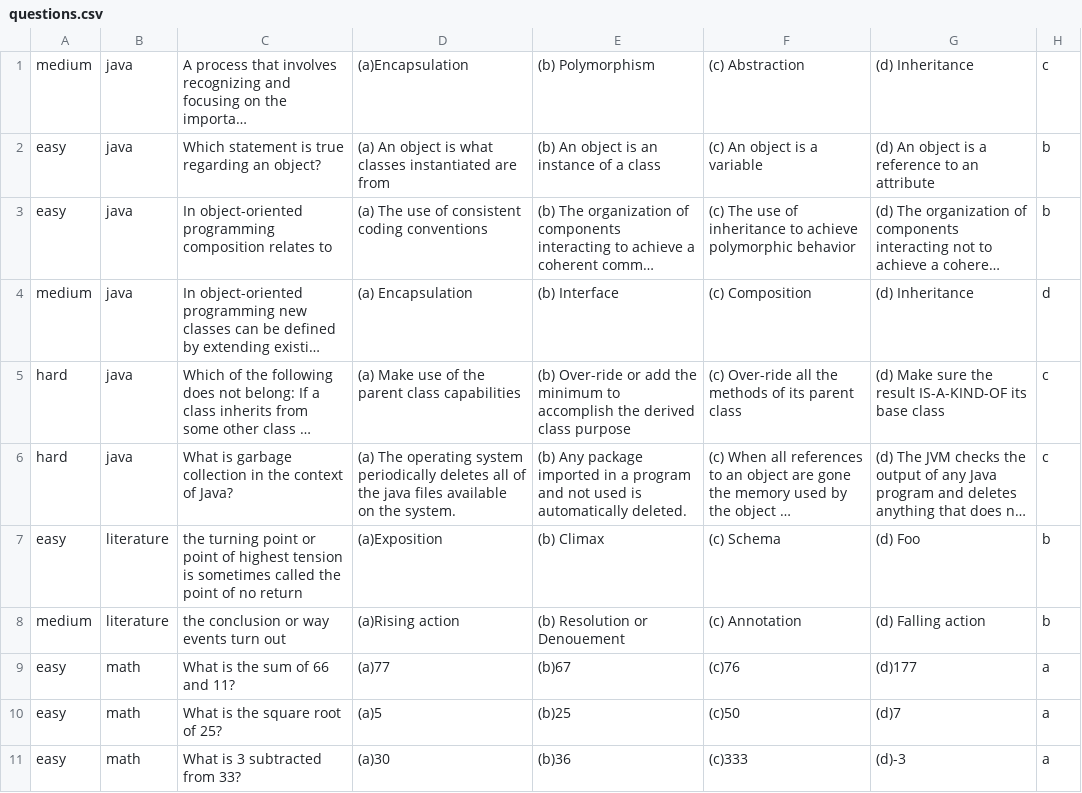
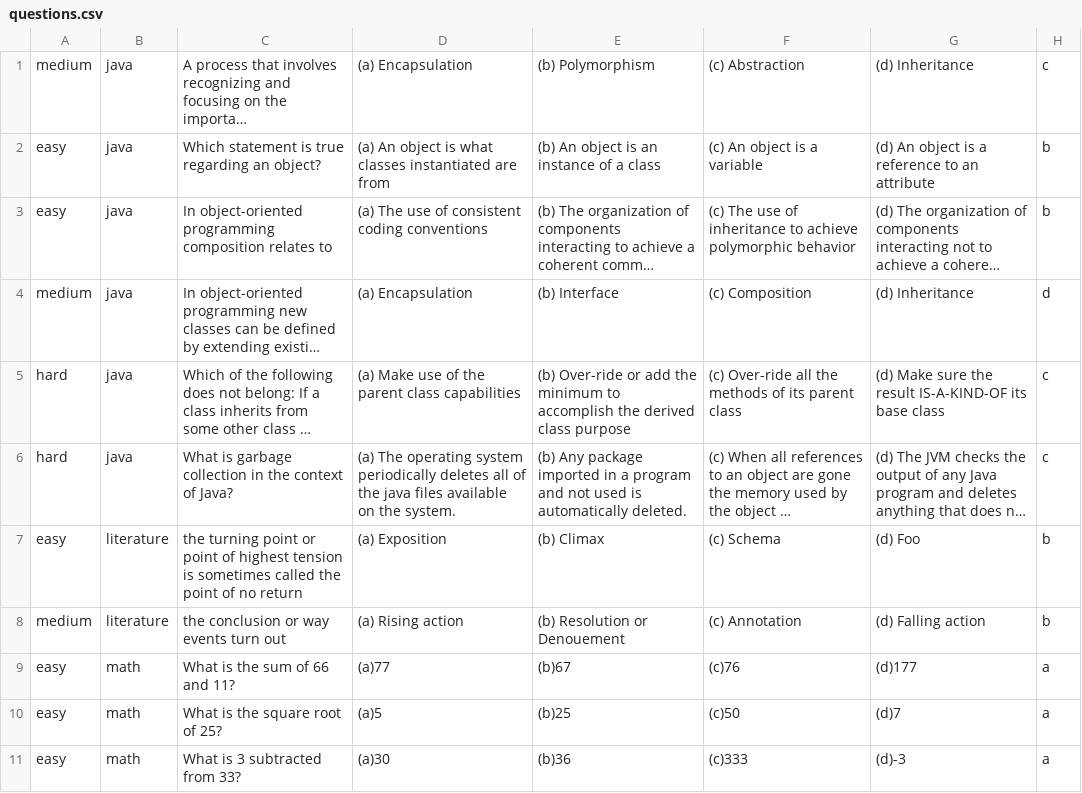
Before and after one commit to IntegralD-503/tutorApp, a CSV file: data/questions.csv, drawn as a sheet; only a part is shown; long unchanged cells end in …; the diff names each change by its address in the sheet, - before the commit and + after, or states it on an @@ line.

Commit message:
typos

```diff
--- a/data/questions.csv
+++ b/data/questions.csv
-D1: (a)Encapsulation
+D1: (a) Encapsulation
-D7: (a)Exposition
+D7: (a) Exposition
-D8: (a)Rising action
+D8: (a) Rising action
```
